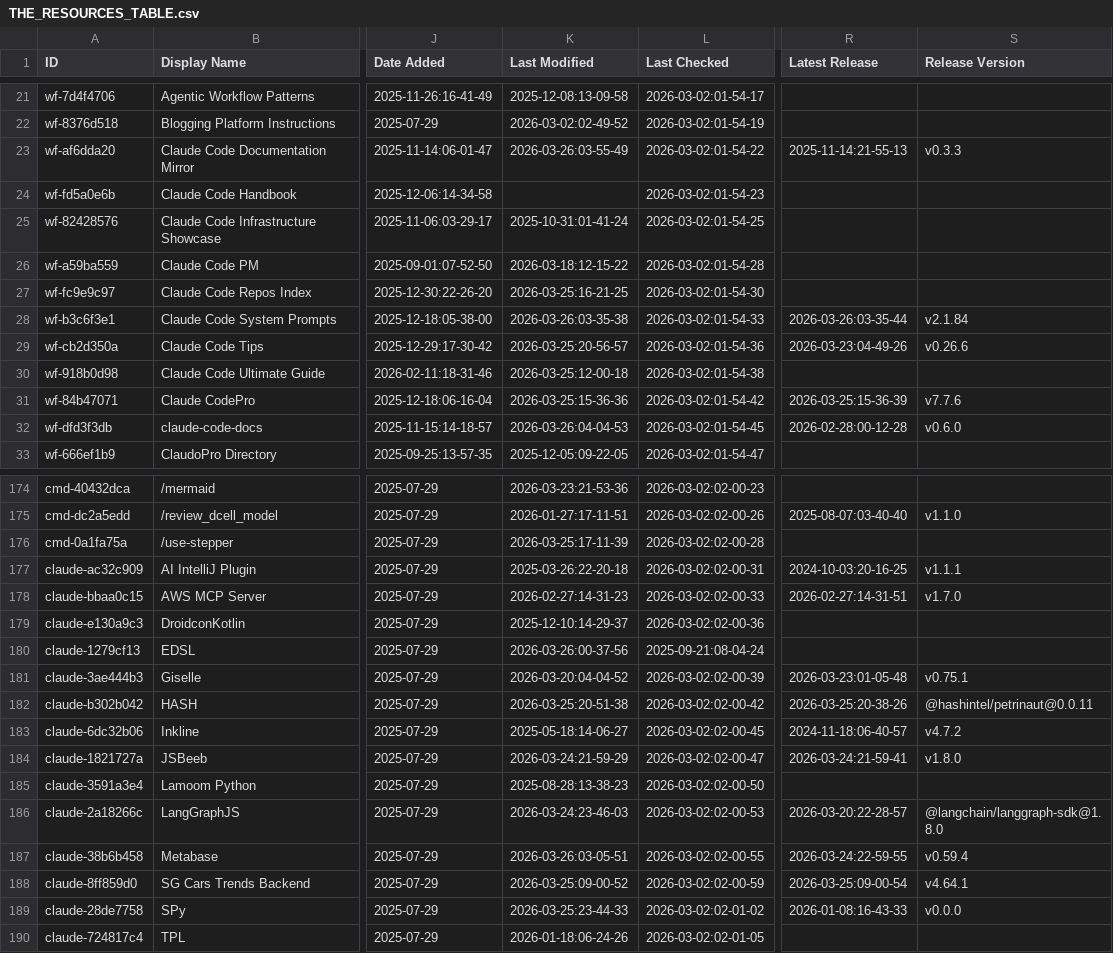
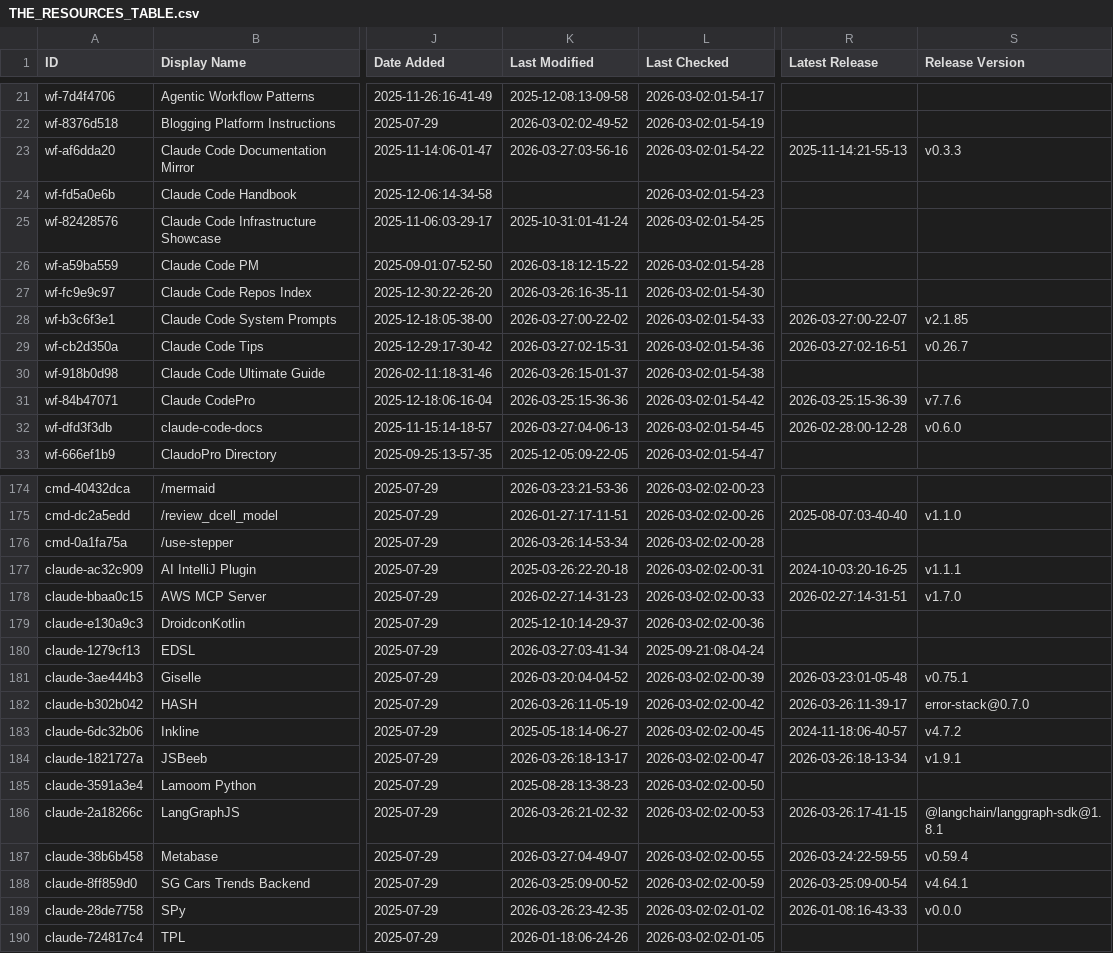
Before and after one commit to wenli/awesome-claude-code, a CSV file: THE_RESOURCES_TABLE.csv, drawn as a sheet; only a part is shown, gaps mark what is left out; the diff covers the shown part only; the diff names each change by its address in the sheet, - before the commit and + after, or states it on an @@ line.

```diff
--- a/THE_RESOURCES_TABLE.csv
+++ b/THE_RESOURCES_TABLE.csv
-K23 (Last Modified): 2026-03-26:03-55-49
+K23 (Last Modified): 2026-03-27:03-56-16
-K27 (Last Modified): 2026-03-25:16-21-25
+K27 (Last Modified): 2026-03-26:16-35-11
-K28 (Last Modified): 2026-03-26:03-35-38
+K28 (Last Modified): 2026-03-27:00-22-02
-R28 (Latest Release): 2026-03-26:03-35-44
+R28 (Latest Release): 2026-03-27:00-22-07
-S28 (Release Version): v2.1.84
+S28 (Release Version): v2.1.85
-K29 (Last Modified): 2026-03-25:20-56-57
+K29 (Last Modified): 2026-03-27:02-15-31
-R29 (Latest Release): 2026-03-23:04-49-26
+R29 (Latest Release): 2026-03-27:02-16-51
-S29 (Release Version): v0.26.6
+S29 (Release Version): v0.26.7
-K30 (Last Modified): 2026-03-25:12-00-18
+K30 (Last Modified): 2026-03-26:15-01-37
-K32 (Last Modified): 2026-03-26:04-04-53
+K32 (Last Modified): 2026-03-27:04-06-13
-K176 (Last Modified): 2026-03-25:17-11-39
+K176 (Last Modified): 2026-03-26:14-53-34
-K180 (Last Modified): 2026-03-26:00-37-56
+K180 (Last Modified): 2026-03-27:03-41-34
-K182 (Last Modified): 2026-03-25:20-51-38
+K182 (Last Modified): 2026-03-26:11-05-19
-R182 (Latest Release): 2026-03-25:20-38-26
+R182 (Latest Release): 2026-03-26:11-39-17
-S182 (Release Version): @hashintel/petrinaut@0.0.11
+S182 (Release Version): error-stack@0.7.0
-K184 (Last Modified): 2026-03-24:21-59-29
+K184 (Last Modified): 2026-03-26:18-13-17
-R184 (Latest Release): 2026-03-24:21-59-41
+R184 (Latest Release): 2026-03-26:18-13-34
-S184 (Release Version): v1.8.0
+S184 (Release Version): v1.9.1
-K186 (Last Modified): 2026-03-24:23-46-03
+K186 (Last Modified): 2026-03-26:21-02-32
-R186 (Latest Release): 2026-03-20:22-28-57
+R186 (Latest Release): 2026-03-26:17-41-15
-S186 (Release Version): @langchain/langgraph-sdk@1.8.0
+S186 (Release Version): @langchain/langgraph-sdk@1.8.1
-K187 (Last Modified): 2026-03-26:03-05-51
+K187 (Last Modified): 2026-03-27:04-49-07
-K189 (Last Modified): 2026-03-25:23-44-33
+K189 (Last Modified): 2026-03-26:23-42-35
```
Also changed, not shown: 31 edited cells elsewhere in this file.
